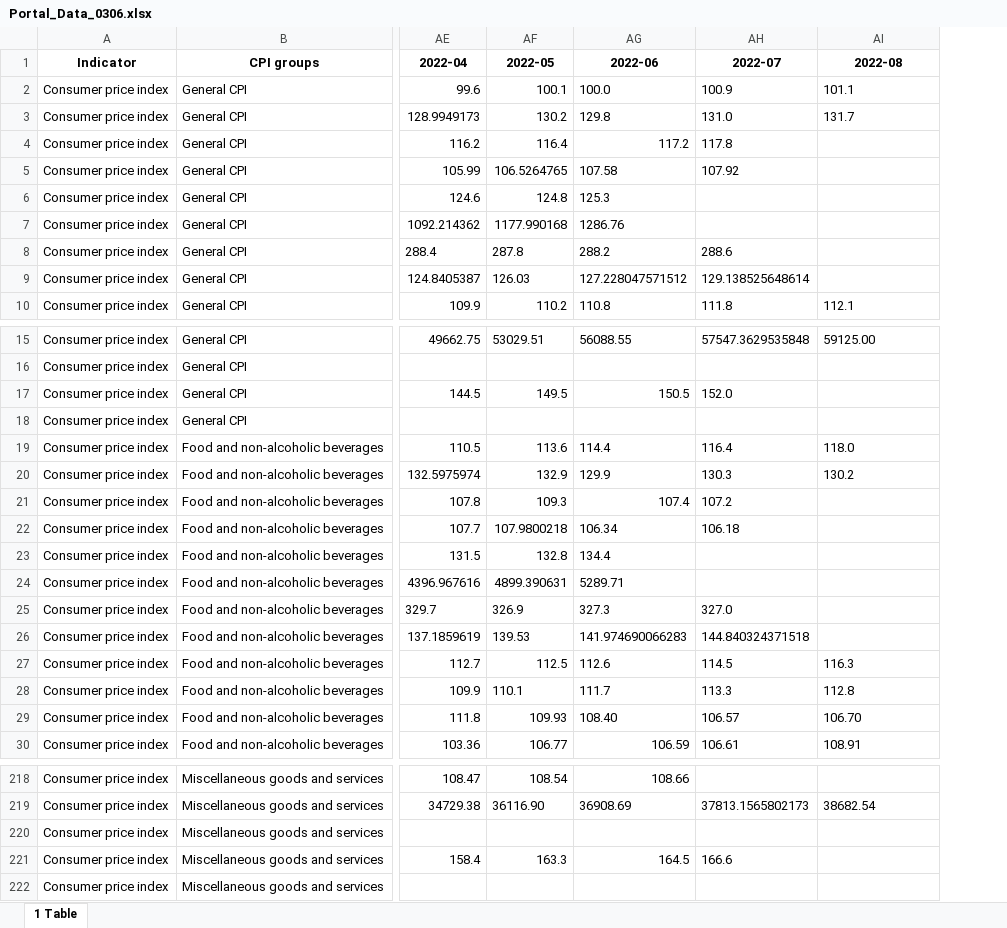
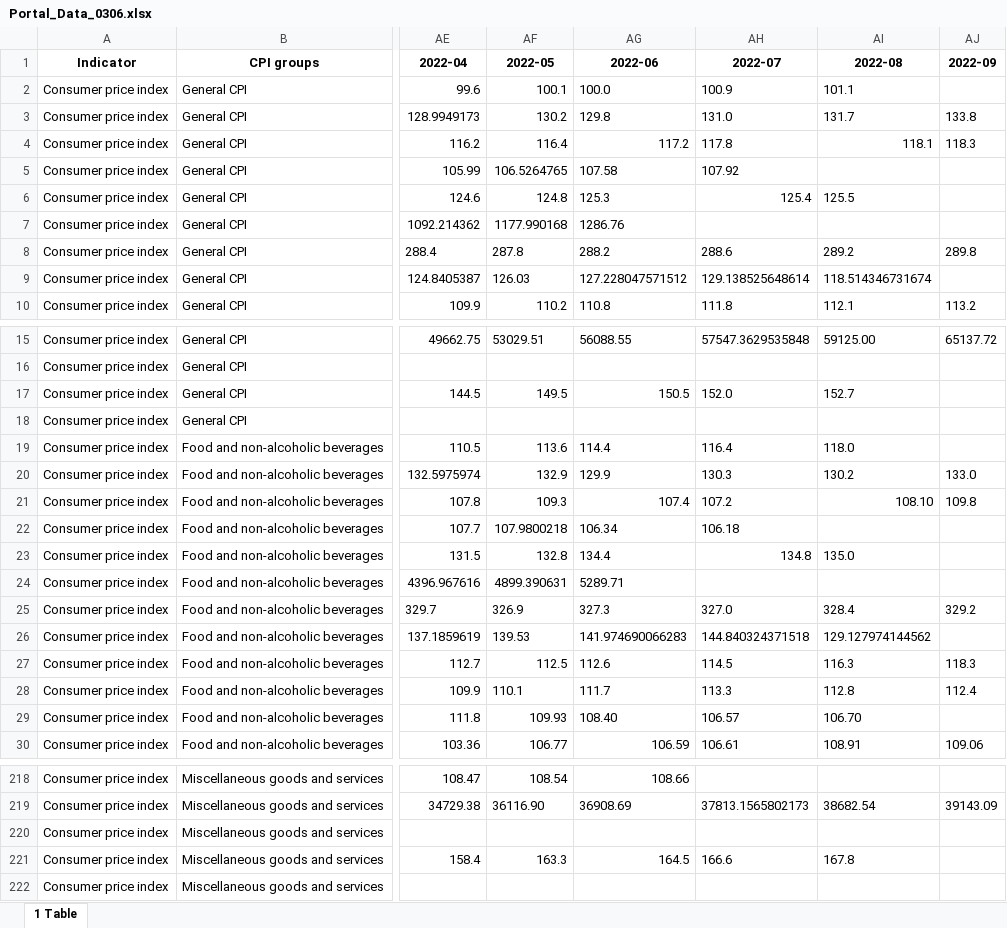
Before and after one commit to gwk01/CPI_Lebanon, an Excel workbook: Portal_Data_0306.xlsx, sheet 1 Table, drawn as a sheet; only a part is shown, gaps mark what is left out; values as stored, in another font and other column widths than the file's, no borders; the diff covers the shown part only; the diff names each change by its address in the sheet, - before the commit and + after, or states it on an @@ line.

Commit message:
Add files via upload

```diff
--- a/Portal_Data_0306.xlsx (sheet 1 Table)
+++ b/Portal_Data_0306.xlsx (sheet 1 Table)
+column AJ (2022-09), rows 3-10: 133.8 | 118.3 |  |  |  | 289.8 |  | 113.2; rows 15-30: 65137.72 |  |  |  |  | 133.0 | 109.8 |  |  |  | 329.2 |  | 118.3 | 112.4 |  | 109.06; row 219: 39143.09
-AI4 (2022-08): (empty)
+AI4 (2022-08): 118.1
-AH6 (2022-07): (empty)
+AH6 (2022-07): 125.4
-AI6 (2022-08): (empty)
+AI6 (2022-08): 125.5
-AI8 (2022-08): (empty)
+AI8 (2022-08): 289.2
-AI9 (2022-08): (empty)
+AI9 (2022-08): 118.514346731674
-AI17 (2022-08): (empty)
+AI17 (2022-08): 152.7
-AI21 (2022-08): (empty)
+AI21 (2022-08): 108.10
-AH23 (2022-07): (empty)
+AH23 (2022-07): 134.8
-AI23 (2022-08): (empty)
+AI23 (2022-08): 135.0
-AI25 (2022-08): (empty)
+AI25 (2022-08): 328.4
-AI26 (2022-08): (empty)
+AI26 (2022-08): 129.127974144562
-AI221 (2022-08): (empty)
+AI221 (2022-08): 167.8
```
Also changed, not shown: 66 edited cells elsewhere in this sheet.
